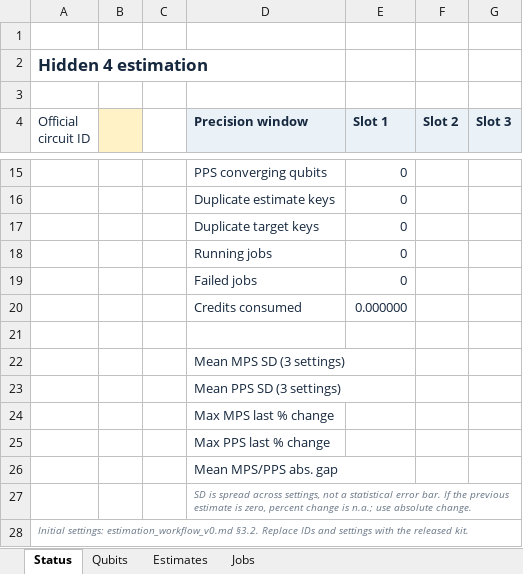
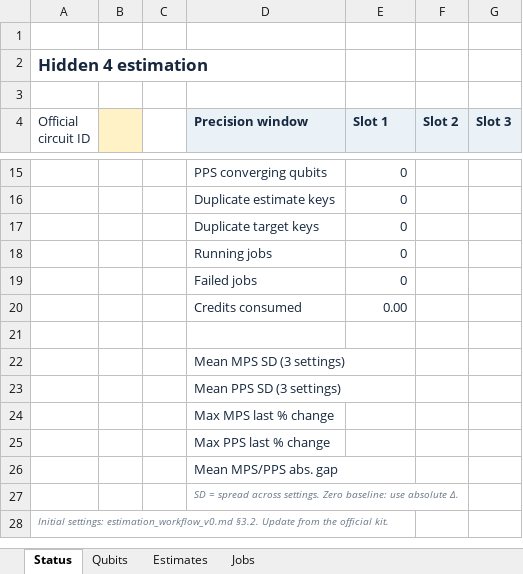
Before and after one commit to prmtvnassar/duquantum-bluequbit-2026, an Excel workbook: runs/hidden_4.xlsx, sheet Status, drawn as a sheet; only a part is shown, gaps mark what is left out; values as stored, in another font and other column widths than the file's, no borders; the diff names each change by its address in the sheet, - before the commit and + after, or states it on an @@ line.

```diff
--- a/runs/hidden_4.xlsx (sheet Status)
+++ b/runs/hidden_4.xlsx (sheet Status)
-E20 (Slot 1): 0.000000
+E20 (Slot 1): 0.00
-D27 (Precision window): SD is spread across settings, not a statistical error bar. If the previous estimate is zero, percent change is n.a.; use absolute change.
+D27 (Precision window): SD = spread across settings. Zero baseline: use absolute Δ.
-A28 (Official circuit ID): …estimation_workflow_v0.md §3.2. Replace IDs and settings with the released kit.
+A28 (Official circuit ID): …estimation_workflow_v0.md §3.2. Update from the official kit.
```
Also changed, not shown: formulas that keep their value, runs/hidden_1.xlsx, runs/hidden_2.xlsx, 7 other files.
